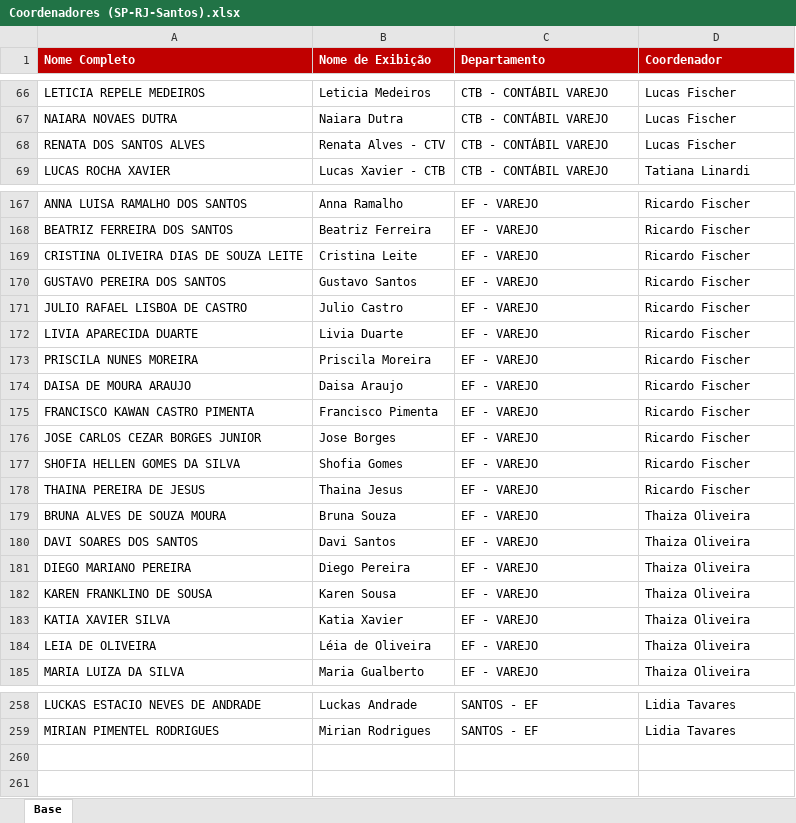
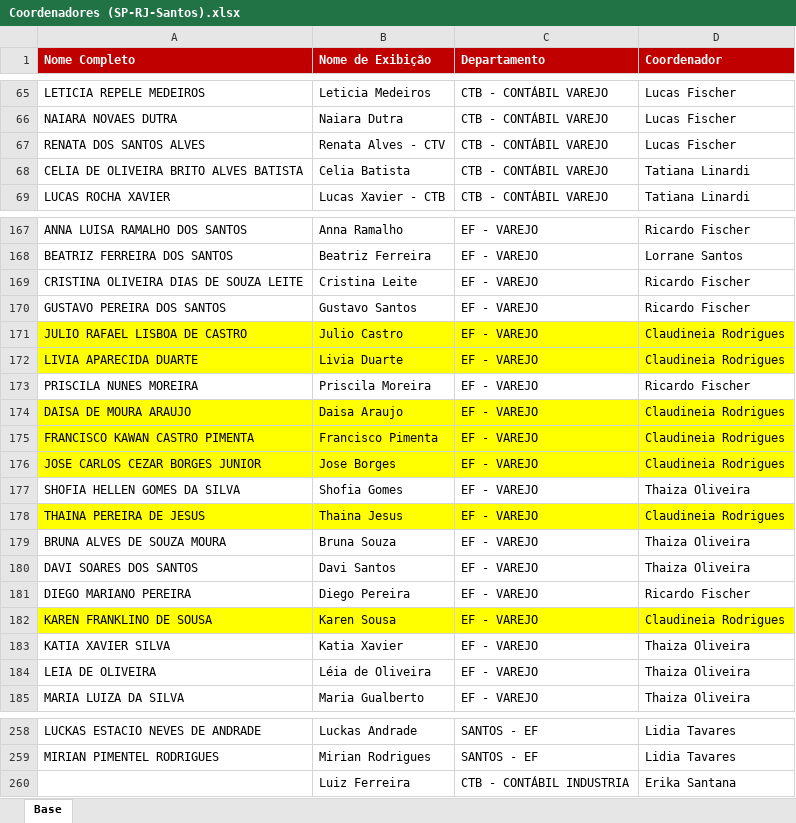
Before and after one commit to Juanzera04/Acompanhamento-do-Fechamento, an Excel workbook: Data/Coordenadores_CTB/Coordenadores (SP-RJ-Santos).xlsx, sheet Base, drawn as a sheet; only a part is shown, gaps mark what is left out; values as stored, in another font and other column widths than the file's, no borders; table styles not drawn; the diff covers the shown part only; the diff names each change by its address in the sheet, - before the commit and + after, or states it on an @@ line.

```diff
--- a/Data/Coordenadores_CTB/Coordenadores (SP-RJ-Santos).xlsx (sheet Base)
+++ b/Data/Coordenadores_CTB/Coordenadores (SP-RJ-Santos).xlsx (sheet Base)
+row 68: CELIA DE OLIVEIRA BRITO ALVES BATISTA | Celia Batista | CTB - CONTÁBIL VAREJO | Tatiana Linardi
-D168 (Coordenador): Ricardo Fischer
+D168 (Coordenador): Lorrane Santos
-A171:D172 fill: none
+A171:D172 fill: #FFFF00
-D171:D172 (Coordenador): Ricardo Fischer
+D171:D172 (Coordenador): Claudineia Rodrigues
-A174:D176 fill: none
+A174:D176 fill: #FFFF00
-D174:D176 (Coordenador): Ricardo Fischer
+D174:D176 (Coordenador): Claudineia Rodrigues
-D177 (Coordenador): Ricardo Fischer
+D177 (Coordenador): Thaiza Oliveira
-A178:D178 fill: none
+A178:D178 fill: #FFFF00
-D178 (Coordenador): Ricardo Fischer
+D178 (Coordenador): Claudineia Rodrigues
-D181 (Coordenador): Thaiza Oliveira
+D181 (Coordenador): Ricardo Fischer
-A182:D182 fill: none
+A182:D182 fill: #FFFF00
-D182 (Coordenador): Thaiza Oliveira
+D182 (Coordenador): Claudineia Rodrigues
+row 260:  | Luiz Ferreira | CTB - CONTÁBIL INDUSTRIA | Erika Santana
```
Also changed, not shown: 1 removed row, 47 edited cells and cell formats elsewhere in this sheet, Data/Relatorio_base_CTB/Radar.xlsx, 6 other files.
